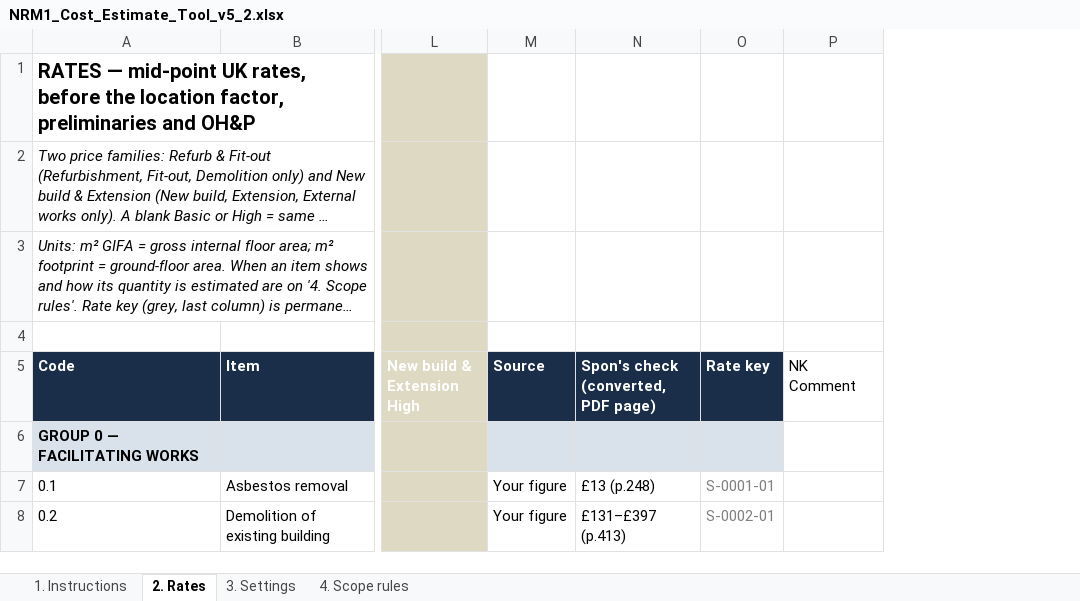
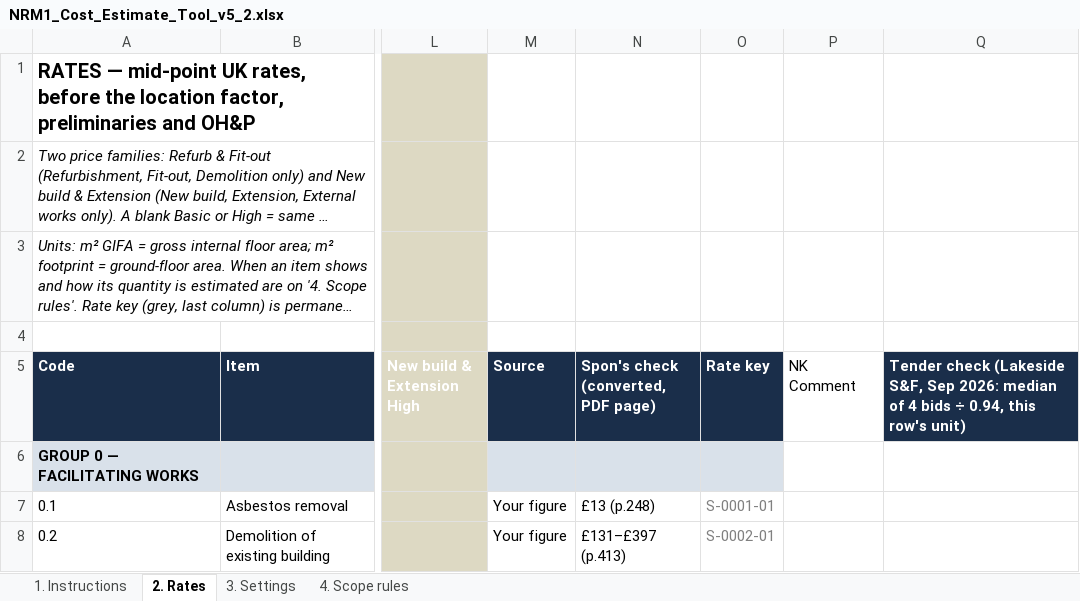
Before and after one commit to MNKayali/estates-ai-tool, an Excel workbook: NRM1_Cost_Estimate_Tool_v5_2.xlsx, sheet 2. Rates, drawn as a sheet; only a part is shown, gaps mark what is left out; long unchanged cells end in …; values as stored, in another font and other column widths than the file's, no borders; the diff covers the shown part only; the diff names each change by its address in the sheet, - before the commit and + after, or states it on an @@ line.

```diff
--- a/NRM1_Cost_Estimate_Tool_v5_2.xlsx (sheet 2. Rates)
+++ b/NRM1_Cost_Estimate_Tool_v5_2.xlsx (sheet 2. Rates)
+column Q, row 5: Tender check (Lakeside S&F, Sep 2026: median of 4 bids ÷ 0.94, this row's unit)
```
Also changed, not shown: 6 added rows and 21 edited cells elsewhere in this sheet, sheet 4. Scope rules, sheet 1. Instructions, sheet 3. Settings, formulas that keep their value, 3 other files.
